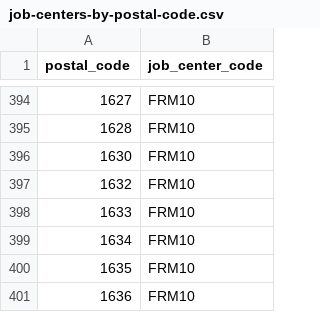
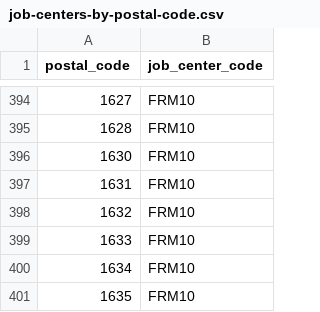
Before and after one commit to csu-anzai/reference-service, a CSV file: src/main/resources/config/liquibase/changelog/data/job-centers-by-postal-code.csv, drawn as a sheet; only a part is shown, gaps mark what is left out; the shorter side is filled out with more unchanged rows.

Commit message:
JR2-1196 Job center mapping for postal code 1631 -> FRM10 (#114)
* JR2-1196 Job center mapping for postal code 1631 -> FRM10

* Add liquibase script for the data update

```diff
--- a/src/main/resources/config/liquibase/changelog/data/job-centers-by-postal-code.csv
+++ b/src/main/resources/config/liquibase/changelog/data/job-centers-by-postal-code.csv
@@ -396,2 +396,3 @@
 1630,FRM10
+1631,FRM10
 1632,FRM10
```
Also changed, not shown: 2 other files.
